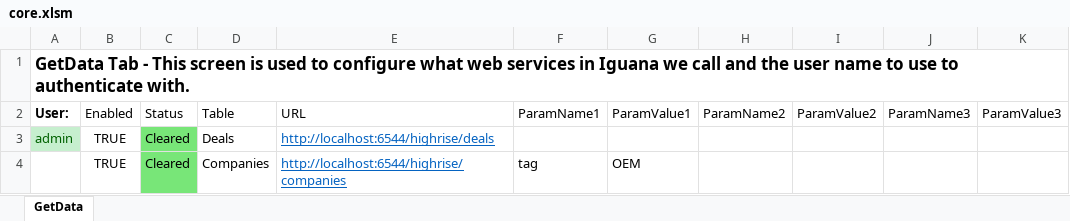
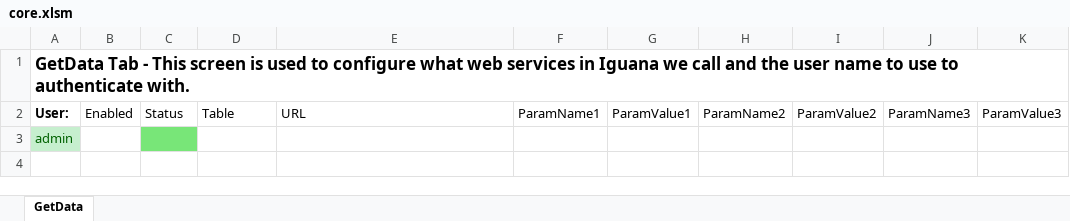
Before and after one commit to interfaceware/iguana-excel, an Excel workbook: other/excel/core.xlsm, sheet GetData, drawn as a sheet; values as stored, in another font and other column widths than the file's, no borders; charts and pictures and table styles not drawn; the diff names each change by its address in the sheet, - before the commit and + after, or states it on an @@ line.

```diff
--- a/other/excel/core.xlsm (sheet GetData)
+++ b/other/excel/core.xlsm (sheet GetData)
-B3: TRUE
+B3: (empty)
-C3: Cleared
+C3: (empty)
-D3: Deals
+D3: (empty)
-E3: http://localhost:6544/highrise/deals
+E3: (empty)
-row 4:  | TRUE | Cleared | Companies | http://localhost:6544/highrise/companies | tag | OEM
```
Also changed, not shown: 2 other files.
